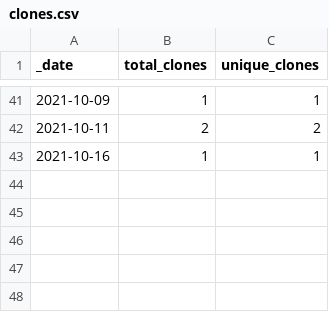
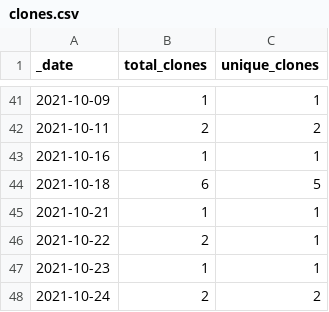
Before and after one commit to dpinney/r3it, a CSV file: traffic/clones.csv, drawn as a sheet; only a part is shown, gaps mark what is left out.

Commit message:
GitHub traffic

```diff
--- a/traffic/clones.csv
+++ b/traffic/clones.csv
@@ -43 +43,6 @@ _date,total_clones,unique_clones
 2021-10-16,1,1
+2021-10-18,6,5
+2021-10-21,1,1
+2021-10-22,2,1
+2021-10-23,1,1
+2021-10-24,2,2
```
Also changed, not shown: traffic/views.csv, 1 other file.
